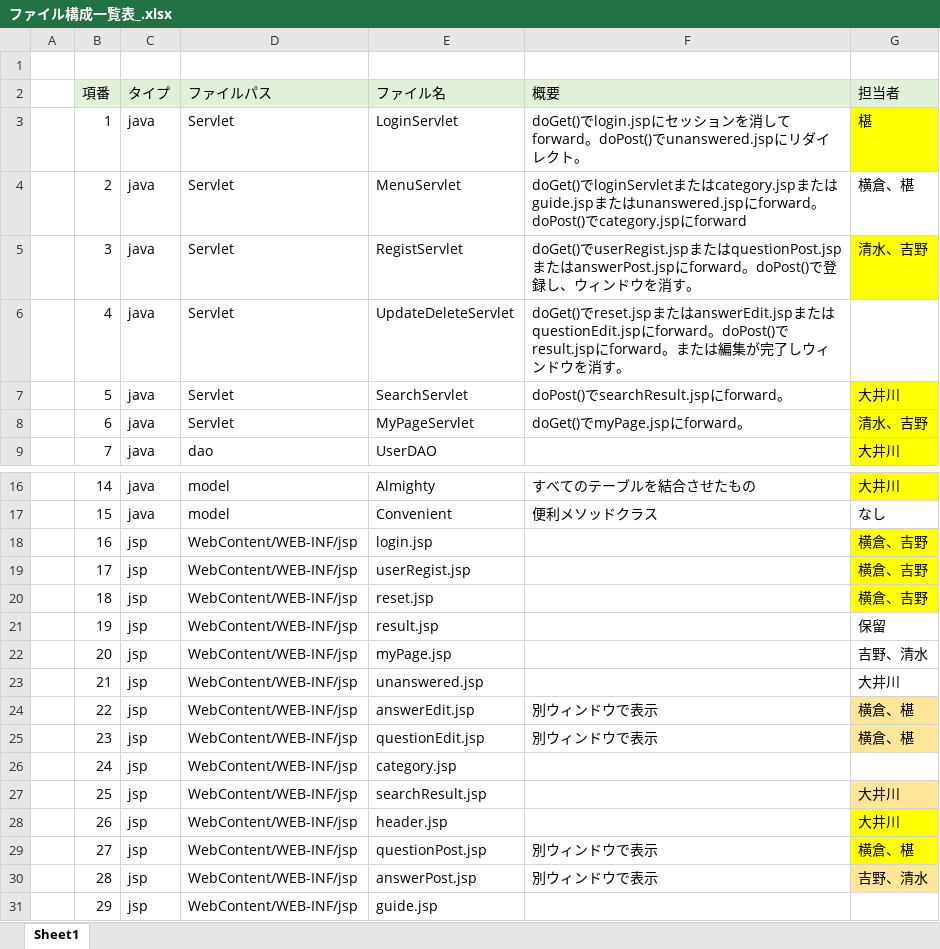
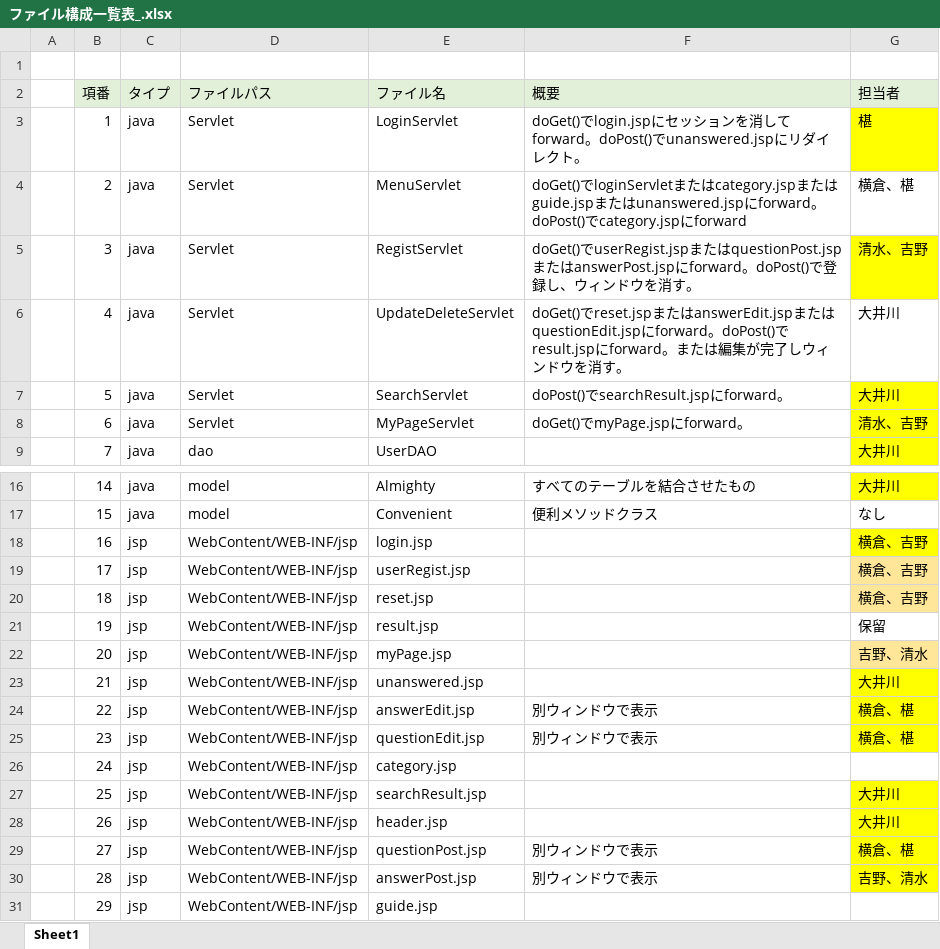
Before and after one commit to DOJO-2021/A-2, an Excel workbook: documents/ファイル構成一覧表_.xlsx, sheet Sheet1, drawn as a sheet; only a part is shown, gaps mark what is left out; values as stored, in another font and other column widths than the file's, no borders; the diff names each change by its address in the sheet, - before the commit and + after, or states it on an @@ line.

```diff
--- a/documents/ファイル構成一覧表_.xlsx (sheet Sheet1)
+++ b/documents/ファイル構成一覧表_.xlsx (sheet Sheet1)
-G6 (担当者): (empty)
+G6 (担当者): 大井川
-G19:G20 fill: #FFFF00
+G19:G20 fill: #FFE699
-G22 fill: none
+G22 fill: #FFE699
-G23 fill: none
+G23 fill: #FFFF00
-G24:G25 fill: #FFE699
+G24:G25 fill: #FFFF00
-G27 fill: #FFE699
+G27 fill: #FFFF00
-G30 fill: #FFE699
+G30 fill: #FFFF00
```
Also changed, not shown: 1 other file.
